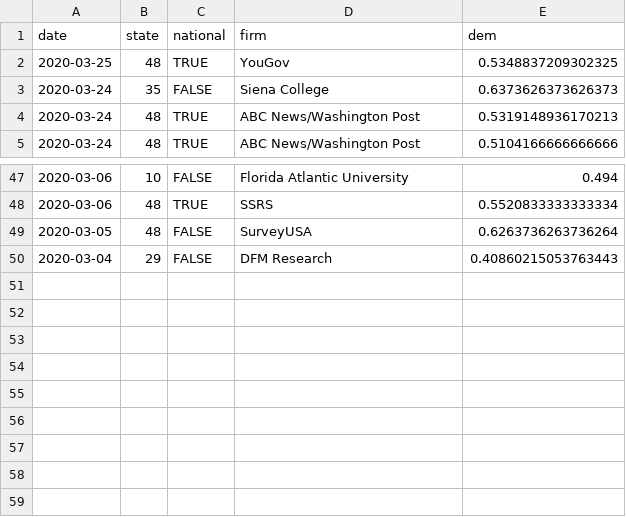
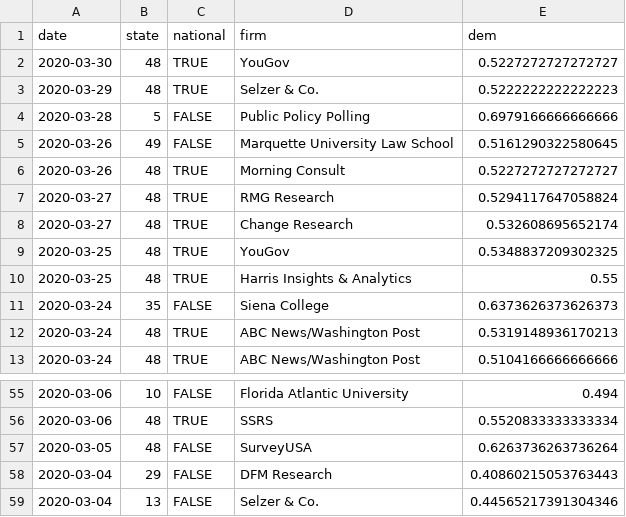
Before and after one commit to CoryMcCartan/president, a CSV file: docs/polls.csv, drawn as a sheet; only a part is shown, gaps mark what is left out; the diff names each change by its address in the sheet, - before the commit and + after, or states it on an @@ line.

```diff
--- a/docs/polls.csv
+++ b/docs/polls.csv
+row 2: 2020-03-30 | 48 | TRUE | YouGov | 0.5227272727272727
+row 3: 2020-03-29 | 48 | TRUE | Selzer & Co. | 0.5222222222222223
+row 4: 2020-03-28 | 5 | FALSE | Public Policy Polling | 0.6979166666666666
+row 5: 2020-03-26 | 49 | FALSE | Marquette University Law School | 0.5161290322580645
+row 6: 2020-03-26 | 48 | TRUE | Morning Consult | 0.5227272727272727
+row 7: 2020-03-27 | 48 | TRUE | RMG Research | 0.5294117647058824
+row 8: 2020-03-27 | 48 | TRUE | Change Research | 0.532608695652174
+row 10: 2020-03-25 | 48 | TRUE | Harris Insights & Analytics | 0.55
+row 59: 2020-03-04 | 13 | FALSE | Selzer & Co. | 0.44565217391304346
```
Also changed, not shown: docs/history.csv, docs/state_history.csv, 5 other files.
